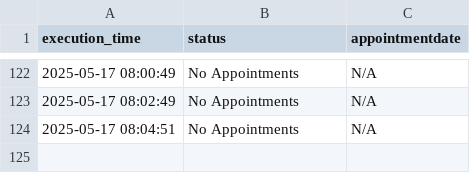
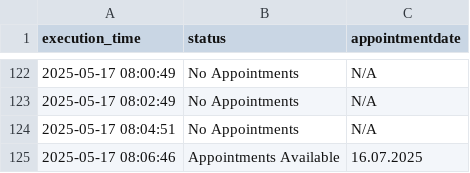
Before and after one commit to klekovkinda/einbuergerung-check, a CSV file: output/statistics/stat_20250517.csv, drawn as a sheet; only a part is shown, gaps mark what is left out; the diff names each change by its address in the sheet, - before the commit and + after, or states it on an @@ line.

```diff
--- a/output/statistics/stat_20250517.csv
+++ b/output/statistics/stat_20250517.csv
+row 125: 2025-05-17 08:06:46 | Appointments Available | 16.07.2025
```
Also changed, not shown: 1 other file.
